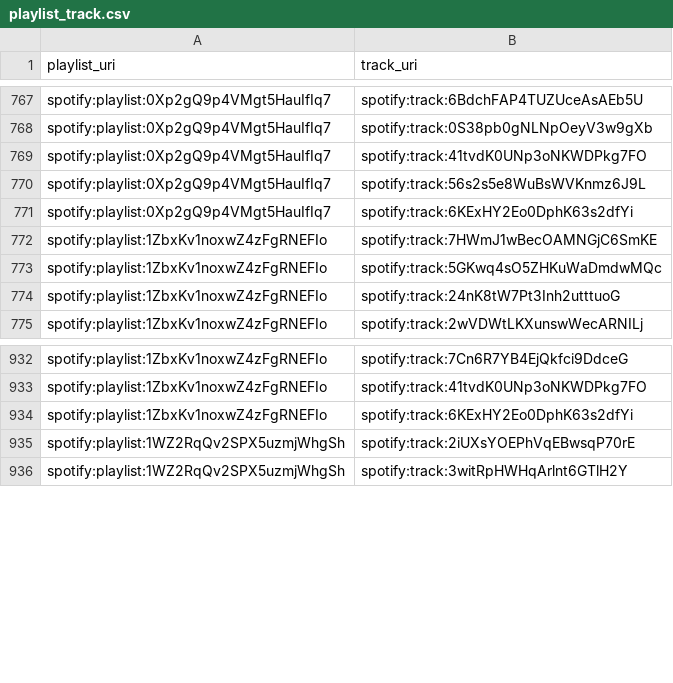
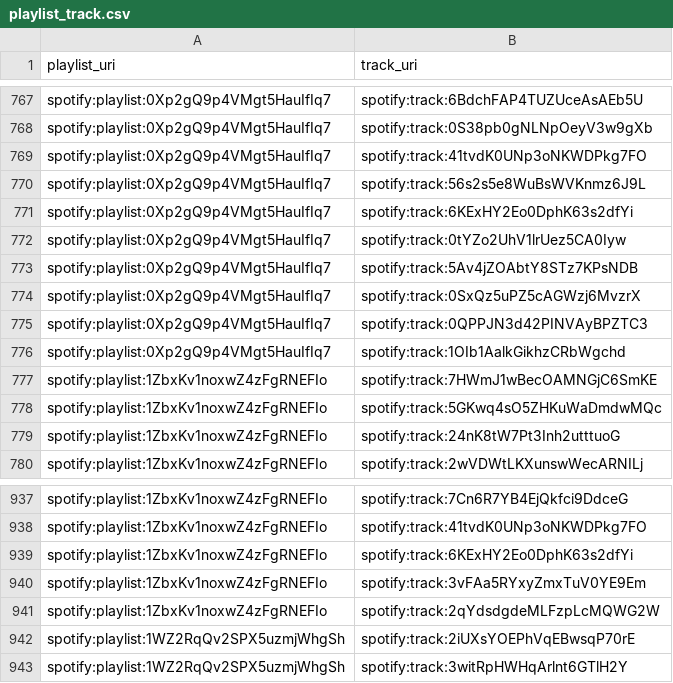
Before and after one commit to jbrown1618/spotify-stats-jbrown1618, a CSV file: data/playlist_track.csv, drawn as a sheet; only a part is shown, gaps mark what is left out.

Commit message:
[Automated] Update with latest data

```diff
--- a/data/playlist_track.csv
+++ b/data/playlist_track.csv
@@ -771,2 +771,7 @@ spotify:playlist:0Xp2gQ9p4VMgt5HauIfIq7,spotify:track:56s2s5e8WuBsWVKnmz6J9L
 spotify:playlist:0Xp2gQ9p4VMgt5HauIfIq7,spotify:track:6KExHY2Eo0DphK63s2dfYi
+spotify:playlist:0Xp2gQ9p4VMgt5HauIfIq7,spotify:track:0tYZo2UhV1lrUez5CA0Iyw
+spotify:playlist:0Xp2gQ9p4VMgt5HauIfIq7,spotify:track:5Av4jZOAbtY8STz7KPsNDB
+spotify:playlist:0Xp2gQ9p4VMgt5HauIfIq7,spotify:track:0SxQz5uPZ5cAGWzj6MvzrX
+spotify:playlist:0Xp2gQ9p4VMgt5HauIfIq7,spotify:track:0QPPJN3d42PINVAyBPZTC3
+spotify:playlist:0Xp2gQ9p4VMgt5HauIfIq7,spotify:track:1OIb1AalkGikhzCRbWgchd
 spotify:playlist:1ZbxKv1noxwZ4zFgRNEFIo,spotify:track:7HWmJ1wBecOAMNGjC6SmKE
@@ -934,2 +939,4 @@ spotify:playlist:1ZbxKv1noxwZ4zFgRNEFIo,spotify:track:41tvdK0UNp3oNKWDPkg7FO
 spotify:playlist:1ZbxKv1noxwZ4zFgRNEFIo,spotify:track:6KExHY2Eo0DphK63s2dfYi
+spotify:playlist:1ZbxKv1noxwZ4zFgRNEFIo,spotify:track:3vFAa5RYxyZmxTuV0YE9Em
+spotify:playlist:1ZbxKv1noxwZ4zFgRNEFIo,spotify:track:2qYdsdgdeMLFzpLcMQWG2W
 spotify:playlist:1WZ2RqQv2SPX5uzmjWhgSh,spotify:track:2iUXsYOEPhVqEBwsqP70rE
```
Also changed, not shown: data/album_artist.csv, data/albums.csv, 17 other files.
